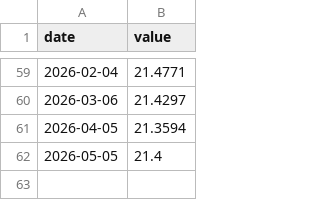
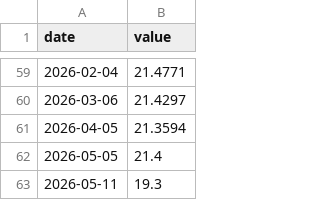
Before and after one commit to aniketkulkarni420/india-risk-monitor, a CSV file: data/history/pol_demand.csv, drawn as a sheet; only a part is shown, gaps mark what is left out; the diff names each change by its address in the sheet, - before the commit and + after, or states it on an @@ line.

```diff
--- a/data/history/pol_demand.csv
+++ b/data/history/pol_demand.csv
+row 63: 2026-05-11 | 19.3
```
Also changed, not shown: 7 other files.
